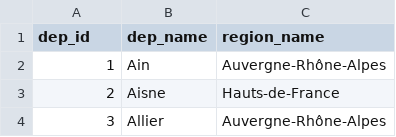
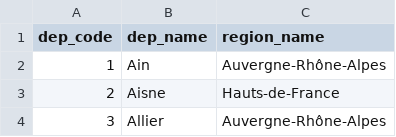
Before and after one commit to HAPRIvn/Open-Access-Data, a CSV file: Data/Administration/Admin_FR_Department.csv, drawn as a sheet; only a part is shown.

```diff
--- a/Data/Administration/Admin_FR_Department.csv
+++ b/Data/Administration/Admin_FR_Department.csv
@@ -1,2 +1,2 @@
-dep_id,dep_name,region_name
+dep_code,dep_name,region_name
 1,Ain,Auvergne-Rhône-Alpes
```
Also changed, not shown: Data/Administration/Admin_PH_Province.csv, 8 other files.
